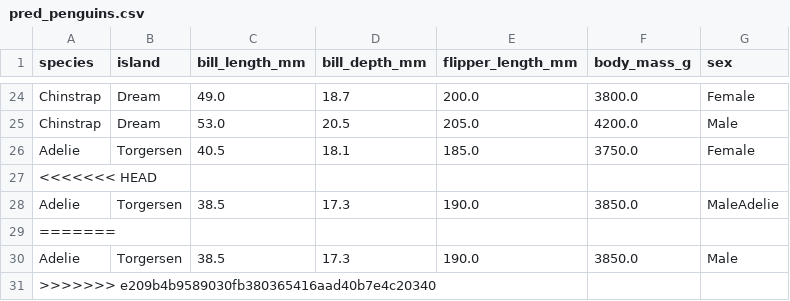
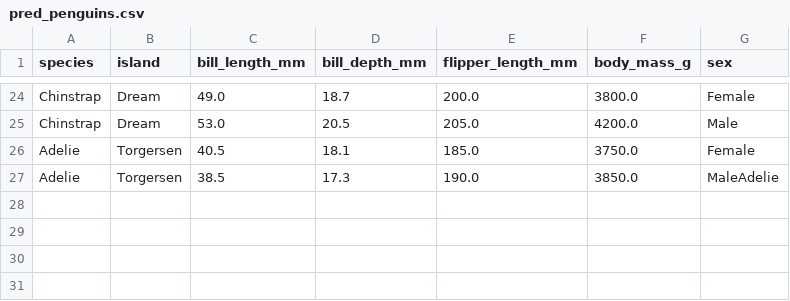
Before and after one commit to ChristianPRO1982/monitoring_penguins, a CSV file: app/ai/pred_penguins.csv, drawn as a sheet; only a part is shown, gaps mark what is left out; the diff names each change by its address in the sheet, - before the commit and + after, or states it on an @@ line.

```diff
--- a/app/ai/pred_penguins.csv
+++ b/app/ai/pred_penguins.csv
-row 27: <<<<<<< HEAD
-row 29: =======
-row 30: Adelie | Torgersen | 38.5 | 17.3 | 190.0 | 3850.0 | Male
-row 31: >>>>>>> e209b4b9589030fb380365416aad40b7e4c20340
```
Also changed, not shown: 4 other files.
